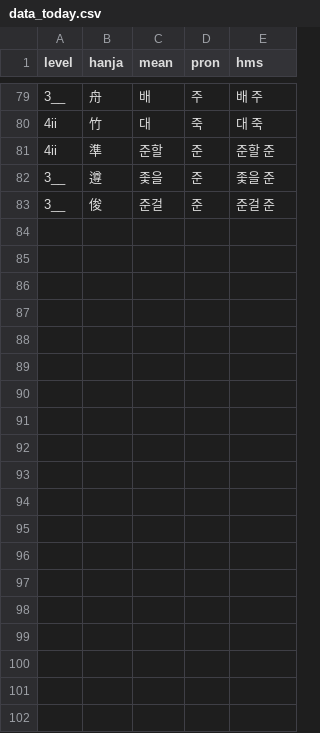
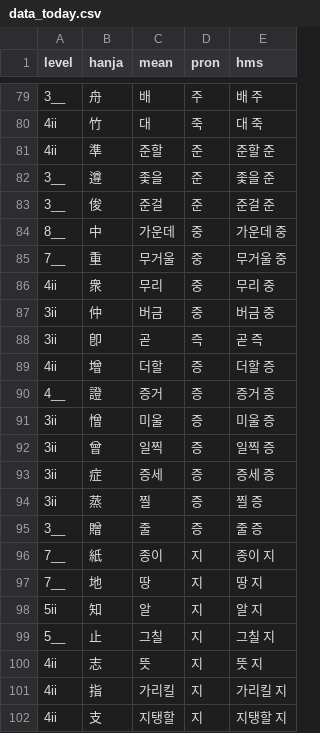
Before and after one commit to jenny-jione/hanja-project, a CSV file: data/data_today.csv, drawn as a sheet; only a part is shown, gaps mark what is left out; the diff covers the shown part only.

Commit message:
chore: update today's csv data content

```diff
--- a/data/data_today.csv
+++ b/data/data_today.csv
@@ -83 +83,20 @@ level,hanja,mean,pron,hms
 3__,俊,준걸,준,준걸 준
+8__,中,가운데,중,가운데 중
+7__,重,무거울,중,무거울 중
+4ii,衆,무리,중,무리 중
+3ii,仲,버금,중,버금 중
+3ii,卽,곧,즉,곧 즉
+4ii,增,더할,증,더할 증
+4__,證,증거,증,증거 증
+3ii,憎,미울,증,미울 증
+3ii,曾,일찍,증,일찍 증
+3ii,症,증세,증,증세 증
+3ii,蒸,찔,증,찔 증
+3__,贈,줄,증,줄 증
+7__,紙,종이,지,종이 지
+7__,地,땅,지,땅 지
+5ii,知,알,지,알 지
+5__,止,그칠,지,그칠 지
+4ii,志,뜻,지,뜻 지
+4ii,指,가리킬,지,가리킬 지
+4ii,支,지탱할,지,지탱할 지
```
Also changed, not shown: 20 added rows elsewhere in this file.
